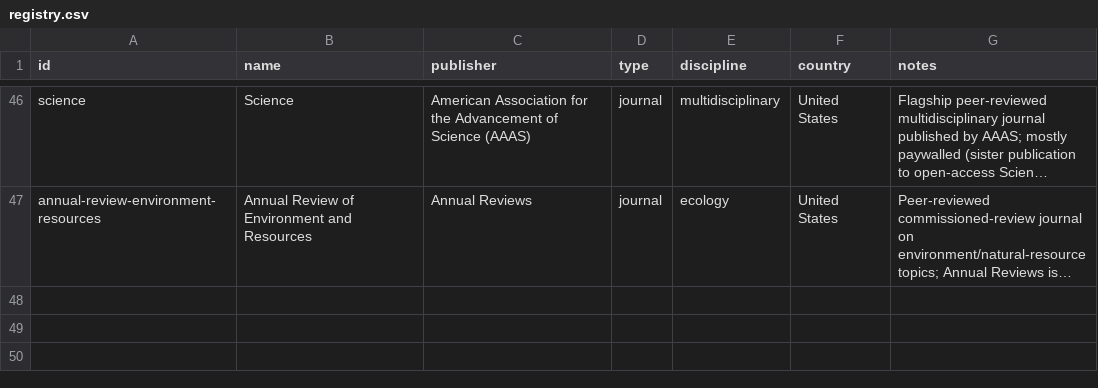
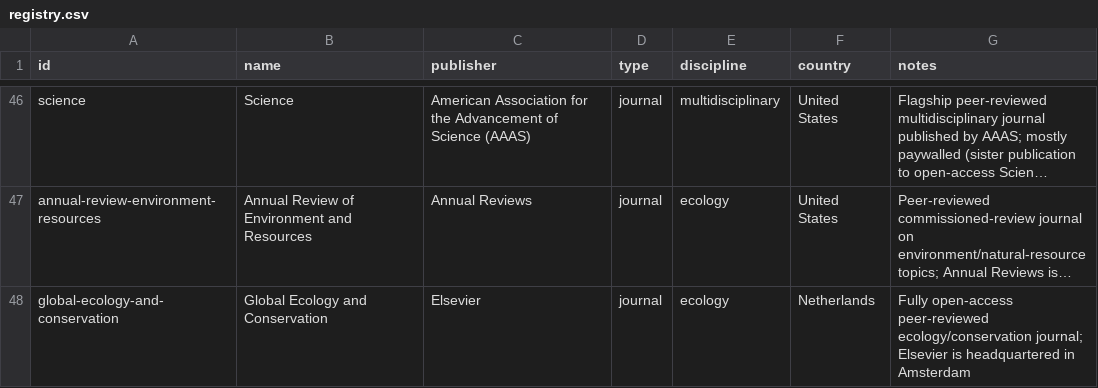
Before and after one commit to Kamaya22/recherche-hebdo, a CSV file: data/registry.csv, drawn as a sheet; only a part is shown, gaps mark what is left out; long unchanged cells end in …; the diff names each change by its address in the sheet, - before the commit and + after, or states it on an @@ line.

```diff
--- a/data/registry.csv
+++ b/data/registry.csv
+row 48: global-ecology-and-conservation | Global Ecology and Conservation | Elsevier | journal | ecology | Netherlands | Fully open-access peer-reviewed ecology/conservation journal; Elsevier is headquartered in Amsterdam
```
Also changed, not shown: 2 other files.
